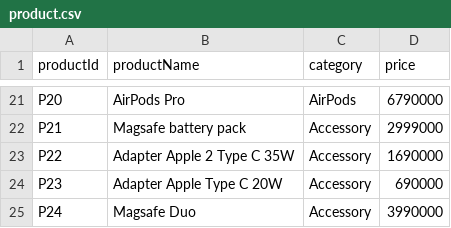
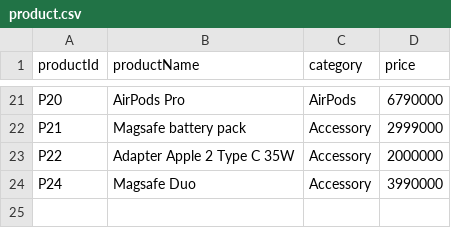
Before and after one commit to klenathan/thtdstoremanagement, a CSV file: data/product.csv, drawn as a sheet; only a part is shown, gaps mark what is left out.

```diff
--- a/data/product.csv
+++ b/data/product.csv
@@ -22,4 +22,3 @@ P20,AirPods Pro,AirPods,6790000
 P21,Magsafe battery pack,Accessory,2999000
-P22,Adapter Apple 2 Type C 35W,Accessory,1690000
-P23,Adapter Apple Type C 20W,Accessory,690000
+P22,Adapter Apple 2 Type C 35W,Accessory,2000000
 P24,Magsafe Duo,Accessory,3990000
```
Also changed, not shown: 3 other files.
